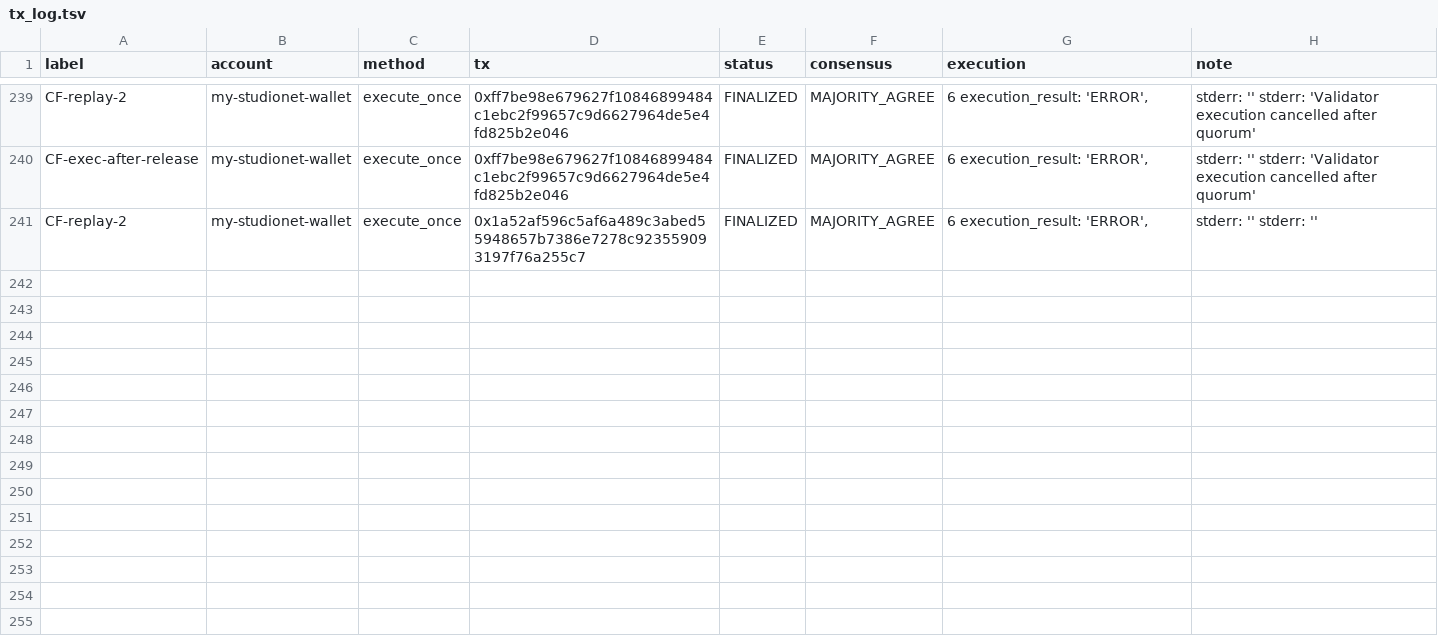
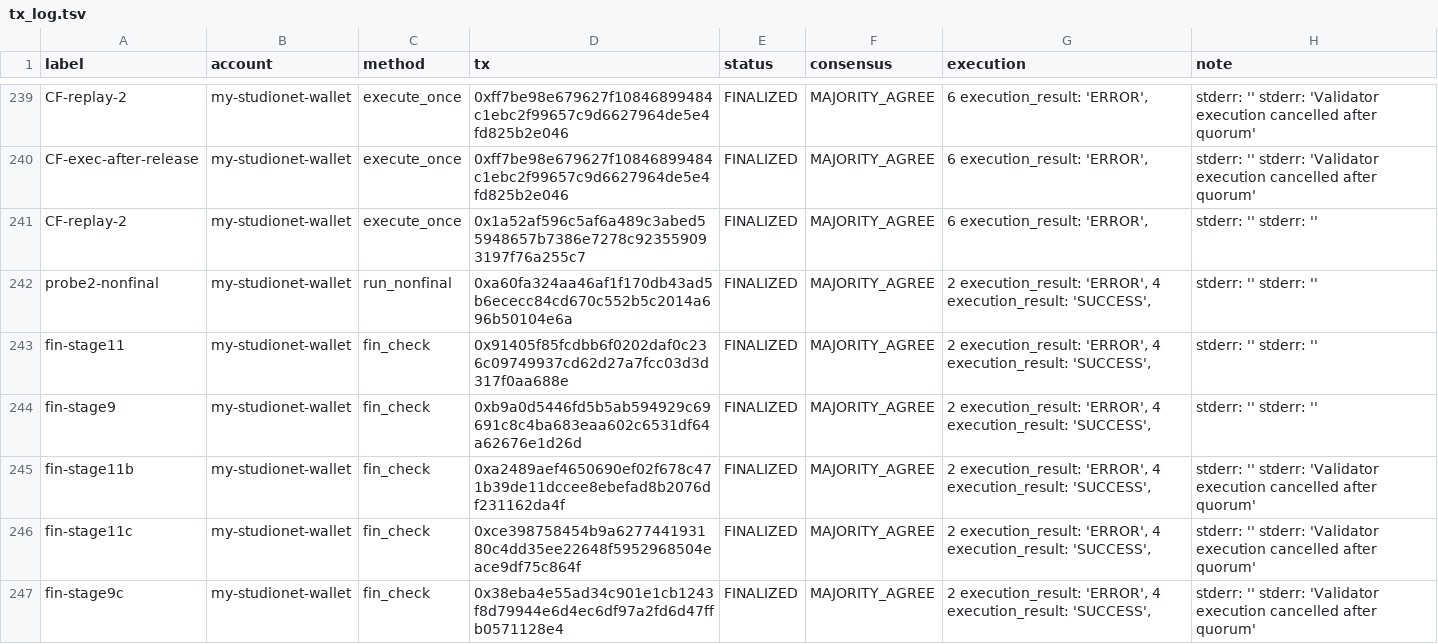
Before and after one commit to Chinny070/HandoffGraph, a TSV file: proofs/tx_log.tsv, drawn as a sheet; only a part is shown, gaps mark what is left out; the diff names each change by its address in the sheet, - before the commit and + after, or states it on an @@ line.

```diff
--- a/proofs/tx_log.tsv
+++ b/proofs/tx_log.tsv
+row 242: probe2-nonfinal | my-studionet-wallet | run_nonfinal | 0xa60fa324aa46af1f170db43ad5b6ececc84cd670c552b5c2014a696b50104e6a | FINALIZED | MAJORITY_AGREE | 2 execution_result: 'ERROR', 4 execution_result: 'SUCCESS', | stderr: '' stderr: ''
+row 243: fin-stage11 | my-studionet-wallet | fin_check | 0x91405f85fcdbb6f0202daf0c236c09749937cd62d27a7fcc03d3d317f0aa688e | FINALIZED | MAJORITY_AGREE | 2 execution_result: 'ERROR', 4 execution_result: 'SUCCESS', | stderr: '' stderr: ''
+row 244: fin-stage9 | my-studionet-wallet | fin_check | 0xb9a0d5446fd5b5ab594929c69691c8c4ba683eaa602c6531df64a62676e1d26d | FINALIZED | MAJORITY_AGREE | 2 execution_result: 'ERROR', 4 execution_result: 'SUCCESS', | stderr: '' stderr: ''
+row 245: fin-stage11b | my-studionet-wallet | fin_check | 0xa2489aef4650690ef02f678c471b39de11dccee8ebefad8b2076df231162da4f | FINALIZED | MAJORITY_AGREE | 2 execution_result: 'ERROR', 4 execution_result: 'SUCCESS', | stderr: '' stderr: 'Validator execution cancelled after quorum'
+row 246: fin-stage11c | my-studionet-wallet | fin_check | 0xce398758454b9a627744193180c4dd35ee22648f5952968504eace9df75c864f | FINALIZED | MAJORITY_AGREE | 2 execution_result: 'ERROR', 4 execution_result: 'SUCCESS', | stderr: '' stderr: 'Validator execution cancelled after quorum'
+row 247: fin-stage9c | my-studionet-wallet | fin_check | 0x38eba4e55ad34c901e1cb1243f8d79944e6d4ec6df97a2fd6d47ffb0571128e4 | FINALIZED | MAJORITY_AGREE | 2 execution_result: 'ERROR', 4 execution_result: 'SUCCESS', | stderr: '' stderr: 'Validator execution cancelled after quorum'
```
Also changed, not shown: 7 other files.
